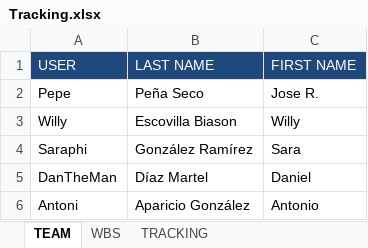
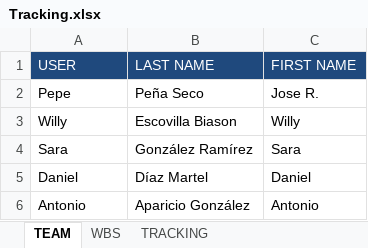
Before and after one commit to GangOfWarpigs/documentation, an Excel workbook: Tracking.xlsx, sheet TEAM, drawn as a sheet; values as stored, in another font and other column widths than the file's, no borders; the diff names each change by its address in the sheet, - before the commit and + after, or states it on an @@ line.

```diff
--- a/Tracking.xlsx (sheet TEAM)
+++ b/Tracking.xlsx (sheet TEAM)
-A4 (USER): Saraphi
+A4 (USER): Sara
-A5 (USER): DanTheMan
+A5 (USER): Daniel
-A6 (USER): Antoni
+A6 (USER): Antonio
```
Also changed, not shown: sheet TRACKING, sheet WBS, sheet HOURS_PERSON_DAY, sheet HOURS_PERSON_TASK, sheet HOURS_TASK_SUBTASK, charts or pictures.
